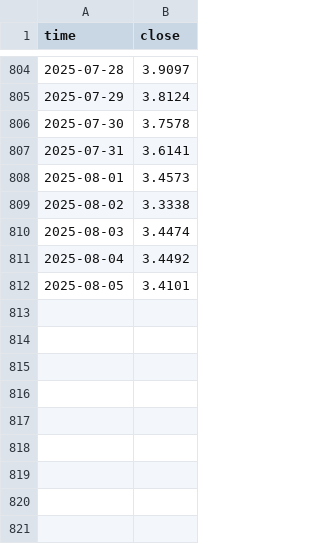
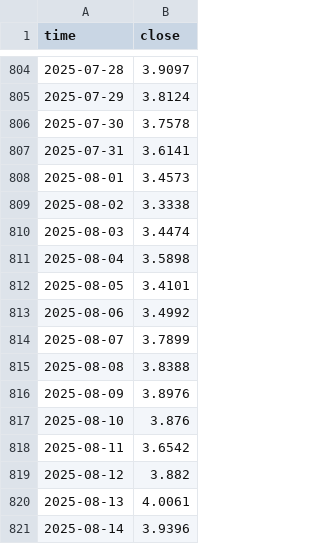
Before and after one commit to mohmoniem281/RSPS-Robust, a CSV file: data/input_prices/sui.csv, drawn as a sheet; only a part is shown, gaps mark what is left out.

```diff
--- a/data/input_prices/sui.csv
+++ b/data/input_prices/sui.csv
@@ -810,3 +810,12 @@ time,close
 2025-08-03,3.4474
-2025-08-04,3.4492
+2025-08-04,3.5898
 2025-08-05,3.4101
+2025-08-06,3.4992
+2025-08-07,3.7899
+2025-08-08,3.8388
+2025-08-09,3.8976
+2025-08-10,3.876
+2025-08-11,3.6542
+2025-08-12,3.882
+2025-08-13,4.0061
+2025-08-14,3.9396
```
Also changed, not shown: data/input_prices/doge.csv, data/input_prices/hbar.csv, 36 other files.
